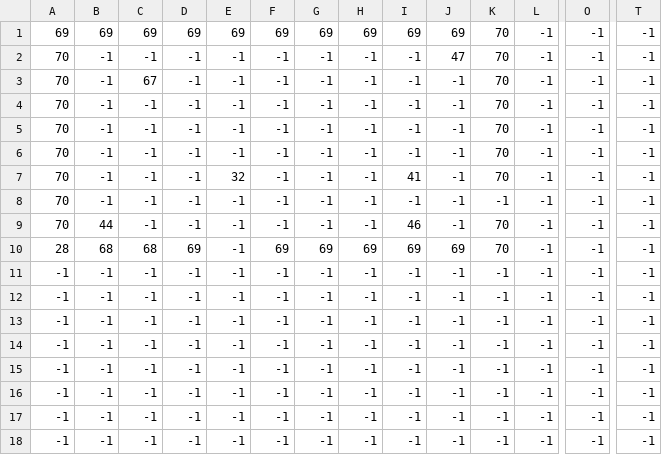
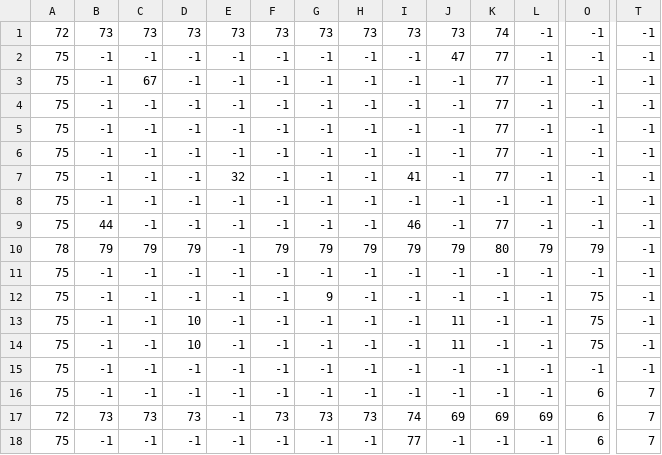
Before and after one commit to leoblions/bone-eater-2, a CSV file: leveldata/decor1.csv, drawn as a sheet; only a part is shown, gaps mark what is left out; removed rows and columns are numbered as before the commit, all else as after; rows hold the shown columns only; the diff covers the shown part only; the diff names each change by its address in the sheet, - before the commit and + after, or states it on an @@ line.

```diff
--- a/leveldata/decor1.csv
+++ b/leveldata/decor1.csv
-A1: 69
+A1: 72
-B1: 69
+B1: 73
-C1: 69
+C1: 73
-D1: 69
+D1: 73
-E1: 69
+E1: 73
-F1: 69
+F1: 73
-G1: 69
+G1: 73
-H1: 69
+H1: 73
-I1: 69
+I1: 73
-J1: 69
+J1: 73
-K1: 70
+K1: 74
-A2:A9: 70
+A2:A9: 75
-K2:K7: 70
+K2:K7: 77
-K9: 70
+K9: 77
-row 10: 28 | 68 | 68 | 69 | -1 | 69 | 69 | 69 | 69 | 69 | 70 | -1 | -1 | -1
-row 11: -1 | -1 | -1 | -1 | -1 | -1 | -1 | -1 | -1 | -1 | -1 | -1 | -1 | -1
+row 10: 78 | 79 | 79 | 79 | -1 | 79 | 79 | 79 | 79 | 79 | 80 | 79 | 79 | -1
-A11:A16: -1
+A11:A16: 75
-G12: -1
+G12: 9
-O12:O14: -1
+O12:O14: 75
-D13:D14: -1
+D13:D14: 10
-J13:J14: -1
+J13:J14: 11
-O16: -1
+O16: 6
-T16: -1
+T16: 7
+row 17: 72 | 73 | 73 | 73 | -1 | 73 | 73 | 73 | 74 | 69 | 69 | 69 | 6 | 7
-A18: -1
+A18: 75
-I18: -1
+I18: 77
-O18: -1
+O18: 6
-T18: -1
+T18: 7
```
Also changed, not shown: 36 edited cells elsewhere in this file, leveldata/collision1.csv, leveldata/level1.csv, 11 other files.
